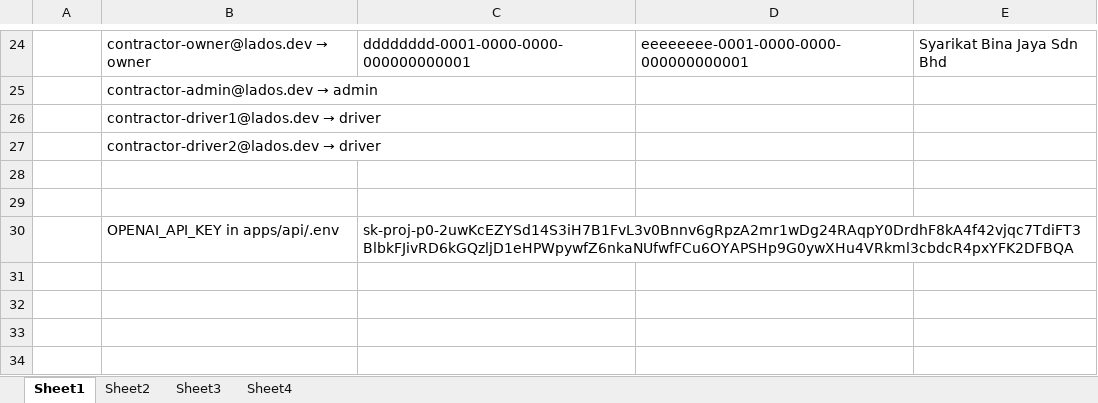
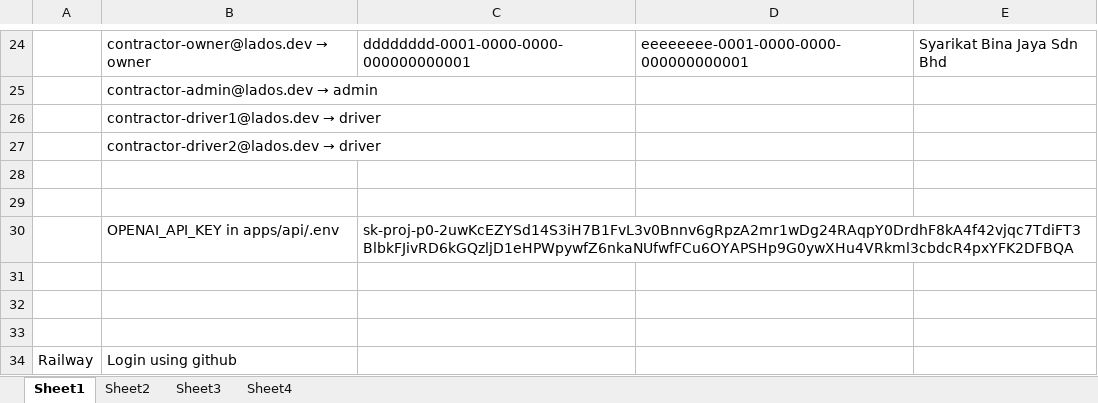
Before and after one commit to EffortEdutech/Lados, an Excel workbook: QS-WFUI-Info.xlsx, sheet Sheet1, drawn as a sheet; only a part is shown, gaps mark what is left out; values as stored, in another font and other column widths than the file's, no borders; the diff names each change by its address in the sheet, - before the commit and + after, or states it on an @@ line.

```diff
--- a/QS-WFUI-Info.xlsx (sheet Sheet1)
+++ b/QS-WFUI-Info.xlsx (sheet Sheet1)
+row 31: (empty)
+row 32: (empty)
+row 33: (empty)
+row 34: Railway | Login using github
```
Also changed, not shown: 26 other files.
